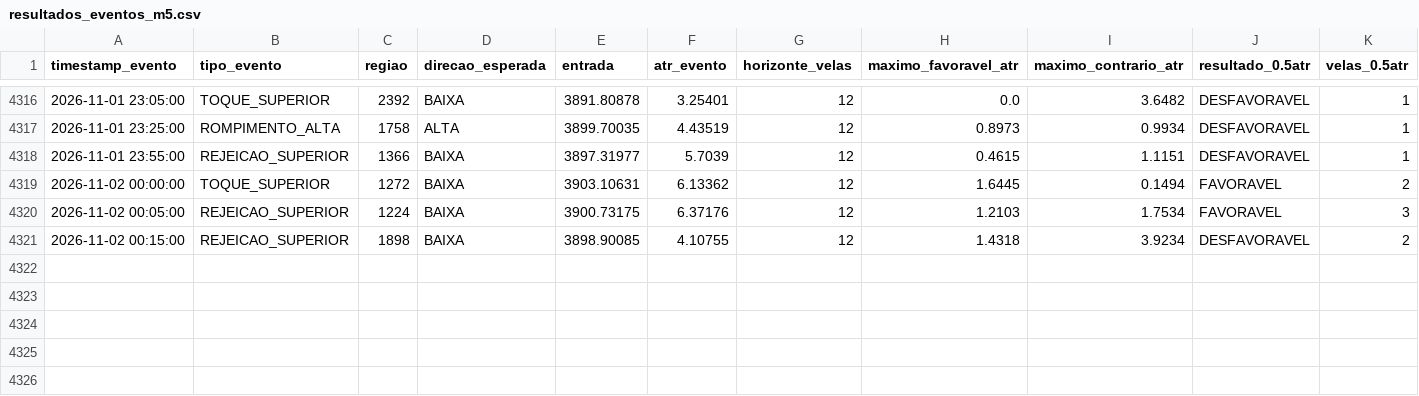
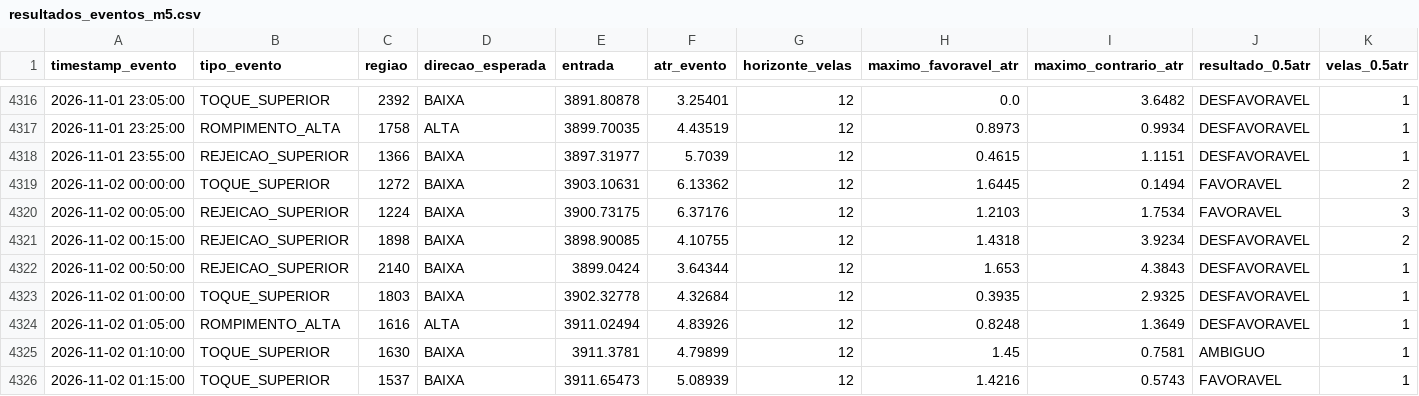
Before and after one commit to loucoparasempre00-ship-it/xauusd-bot-v2-, a CSV file: data/resultados_eventos_m5.csv, drawn as a sheet; only a part is shown, gaps mark what is left out; rows hold the shown columns only; the diff names each change by its address in the sheet, - before the commit and + after, or states it on an @@ line.

```diff
--- a/data/resultados_eventos_m5.csv
+++ b/data/resultados_eventos_m5.csv
+row 4322: 2026-11-02 00:50:00 | REJEICAO_SUPERIOR | 2140 | BAIXA | 3899.0424 | 3.64344 | 12 | 1.653 | 4.3843 | DESFAVORAVEL | 1
+row 4323: 2026-11-02 01:00:00 | TOQUE_SUPERIOR | 1803 | BAIXA | 3902.32778 | 4.32684 | 12 | 0.3935 | 2.9325 | DESFAVORAVEL | 1
+row 4324: 2026-11-02 01:05:00 | ROMPIMENTO_ALTA | 1616 | ALTA | 3911.02494 | 4.83926 | 12 | 0.8248 | 1.3649 | DESFAVORAVEL | 1
+row 4325: 2026-11-02 01:10:00 | TOQUE_SUPERIOR | 1630 | BAIXA | 3911.3781 | 4.79899 | 12 | 1.45 | 0.7581 | AMBIGUO | 1
+row 4326: 2026-11-02 01:15:00 | TOQUE_SUPERIOR | 1537 | BAIXA | 3911.65473 | 5.08939 | 12 | 1.4216 | 0.5743 | FAVORAVEL | 1
```
Also changed, not shown: data/estatisticas_regioes_m5.csv, data/relatorio_geral_tabuleiro_m5.csv, 6 other files.
